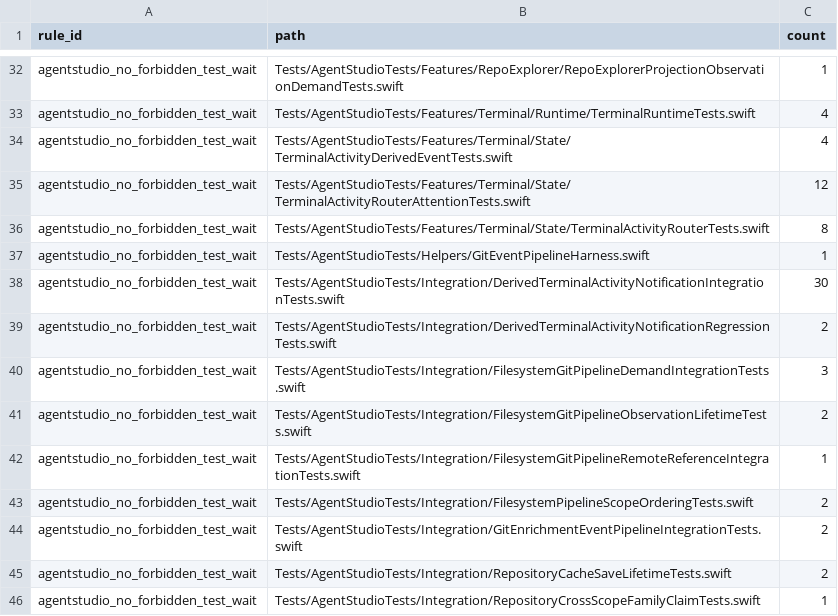
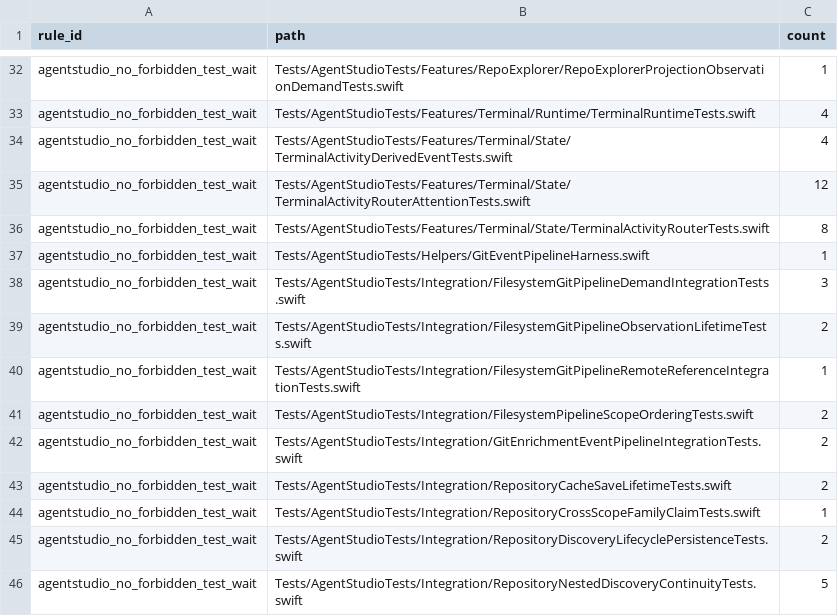
Before and after one commit to getagentstudio/agentstudio, a TSV file: Tools/AgentStudioArchitectureLint/forbidden-test-wait-ledger.tsv, drawn as a sheet; only a part is shown, gaps mark what is left out; the shorter side is filled out with more unchanged rows; the diff names each change by its address in the sheet, - before the commit and + after, or states it on an @@ line.

```diff
--- a/Tools/AgentStudioArchitectureLint/forbidden-test-wait-ledger.tsv
+++ b/Tools/AgentStudioArchitectureLint/forbidden-test-wait-ledger.tsv
-row 38: agentstudio_no_forbidden_test_wait | Tests/AgentStudioTests/Integration/DerivedTerminalActivityNotificationIntegrationTests.swift | 30
-row 39: agentstudio_no_forbidden_test_wait | Tests/AgentStudioTests/Integration/DerivedTerminalActivityNotificationRegressionTests.swift | 2
```
Also changed, not shown: Tools/AgentStudioArchitectureLint/architecture-debt-ledger.tsv, 4 other files.
